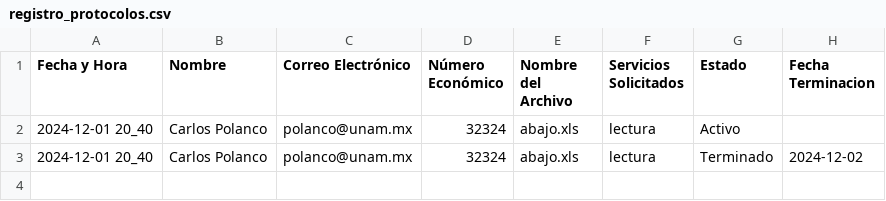
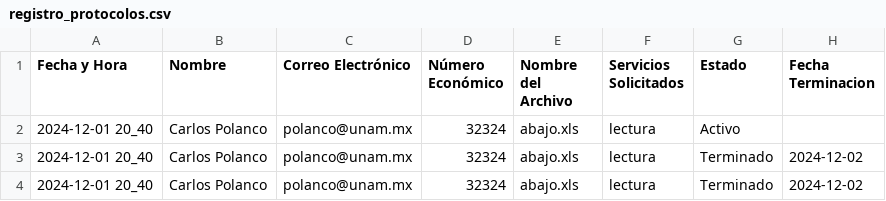
Before and after one commit to polancodf2024/Protocolos, a CSV file: registro_protocolos.csv, drawn as a sheet.

Commit message:
Actualización del archivo registro_protocolos.csv desde Streamlit

```diff
--- a/registro_protocolos.csv
+++ b/registro_protocolos.csv
@@ -3 +3,2 @@ Fecha y Hora,Nombre,Correo Electrónico,Número Económico,Nombre del Archivo,Se
 2024-12-01 20_40,Carlos Polanco,polanco@unam.mx,32324,abajo.xls,lectura,Terminado,2024-12-02
+2024-12-01 20_40,Carlos Polanco,polanco@unam.mx,32324,abajo.xls,lectura,Terminado,2024-12-02
```
